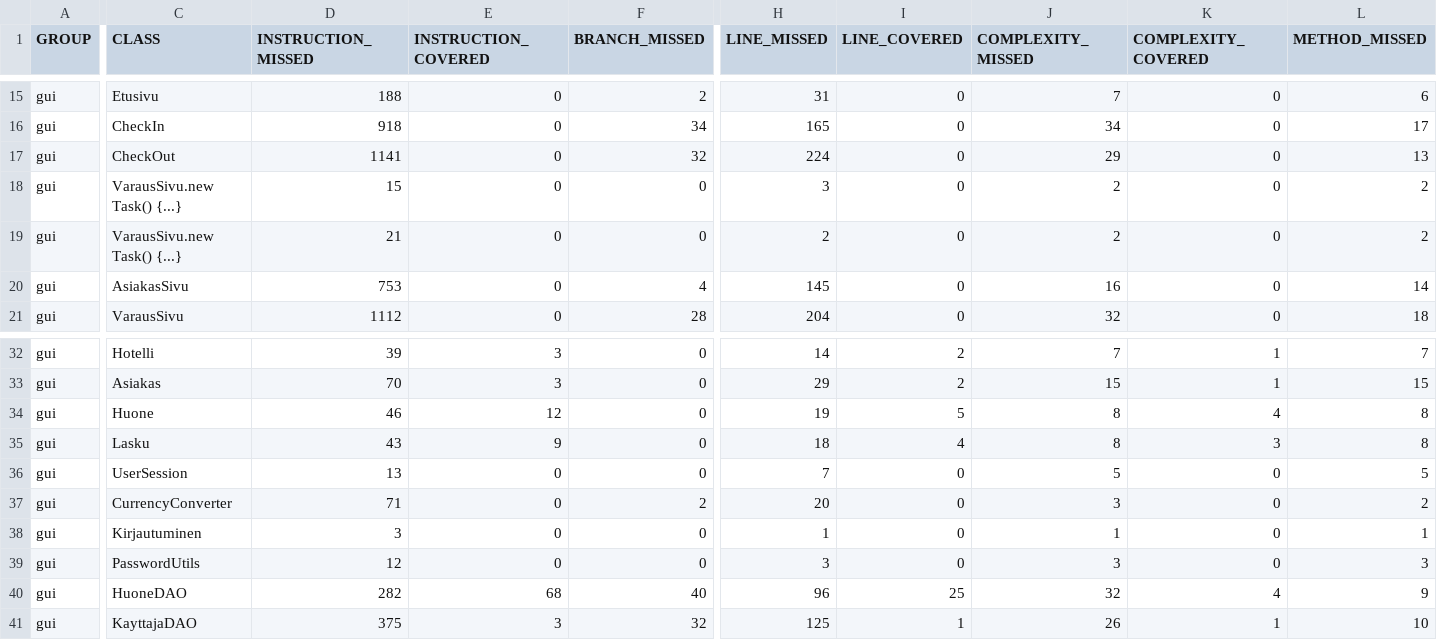
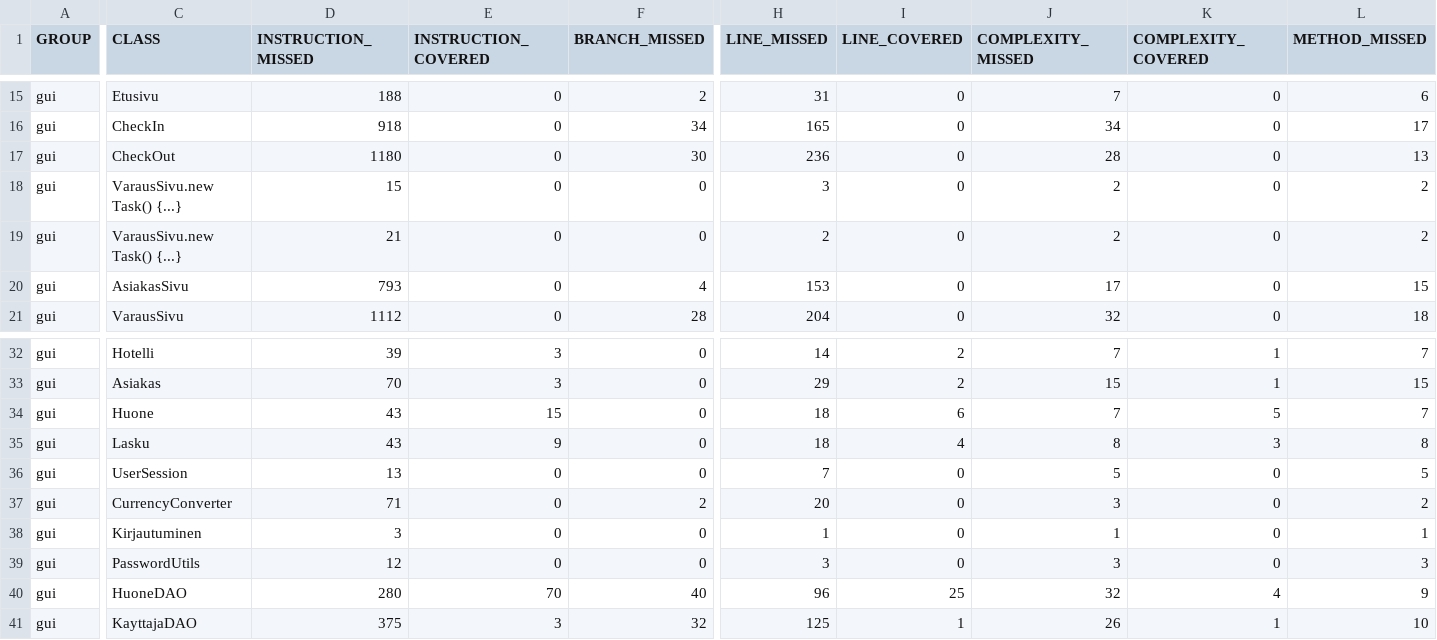
Before and after one commit to PetraHauk/OhtuProjekti, a CSV file: src/target/site/jacoco/jacoco.csv, drawn as a sheet; only a part is shown, gaps mark what is left out; the diff covers the shown part only; the diff names each change by its address in the sheet, - before the commit and + after, or states it on an @@ line.

```diff
--- a/src/target/site/jacoco/jacoco.csv
+++ b/src/target/site/jacoco/jacoco.csv
-D17 (INSTRUCTION_MISSED): 1141
+D17 (INSTRUCTION_MISSED): 1180
-F17 (BRANCH_MISSED): 32
+F17 (BRANCH_MISSED): 30
-H17 (LINE_MISSED): 224
+H17 (LINE_MISSED): 236
-J17 (COMPLEXITY_MISSED): 29
+J17 (COMPLEXITY_MISSED): 28
-D20 (INSTRUCTION_MISSED): 753
+D20 (INSTRUCTION_MISSED): 793
-H20 (LINE_MISSED): 145
+H20 (LINE_MISSED): 153
-J20 (COMPLEXITY_MISSED): 16
+J20 (COMPLEXITY_MISSED): 17
-L20 (METHOD_MISSED): 14
+L20 (METHOD_MISSED): 15
-D34 (INSTRUCTION_MISSED): 46
+D34 (INSTRUCTION_MISSED): 43
-E34 (INSTRUCTION_COVERED): 12
+E34 (INSTRUCTION_COVERED): 15
-H34 (LINE_MISSED): 19
+H34 (LINE_MISSED): 18
-I34 (LINE_COVERED): 5
+I34 (LINE_COVERED): 6
-J34 (COMPLEXITY_MISSED): 8
+J34 (COMPLEXITY_MISSED): 7
-K34 (COMPLEXITY_COVERED): 4
+K34 (COMPLEXITY_COVERED): 5
-L34 (METHOD_MISSED): 8
+L34 (METHOD_MISSED): 7
-D40 (INSTRUCTION_MISSED): 282
+D40 (INSTRUCTION_MISSED): 280
-E40 (INSTRUCTION_COVERED): 68
+E40 (INSTRUCTION_COVERED): 70
```
Also changed, not shown: 1 edited cell elsewhere in this file, 32 other files.
